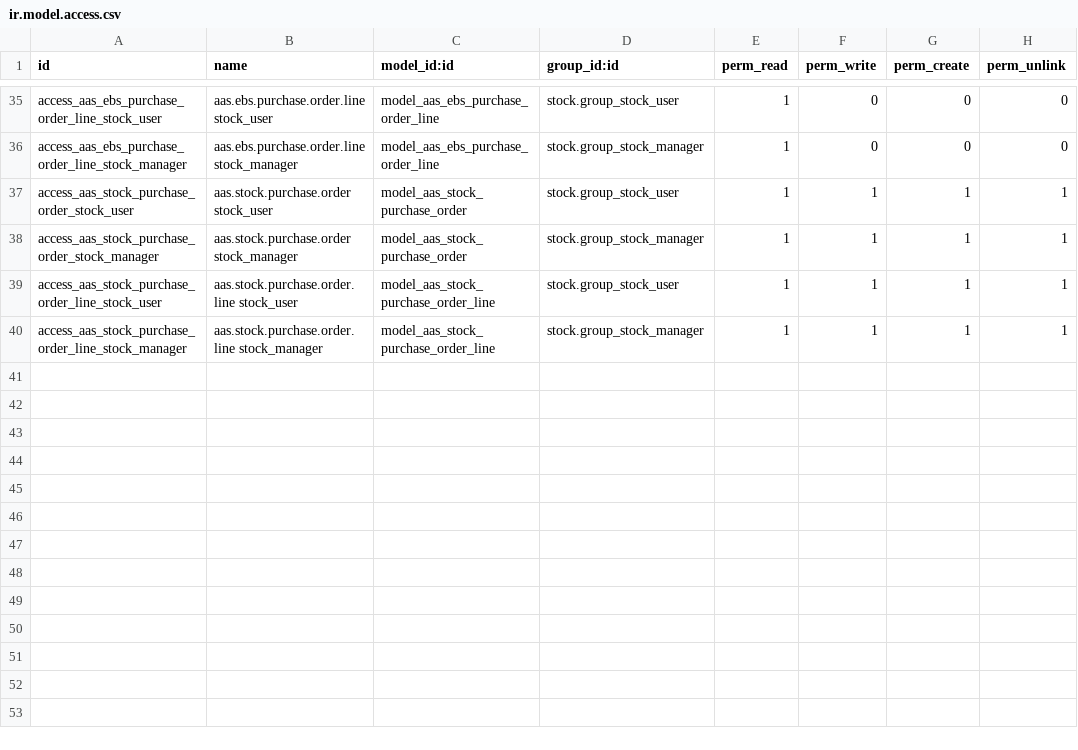
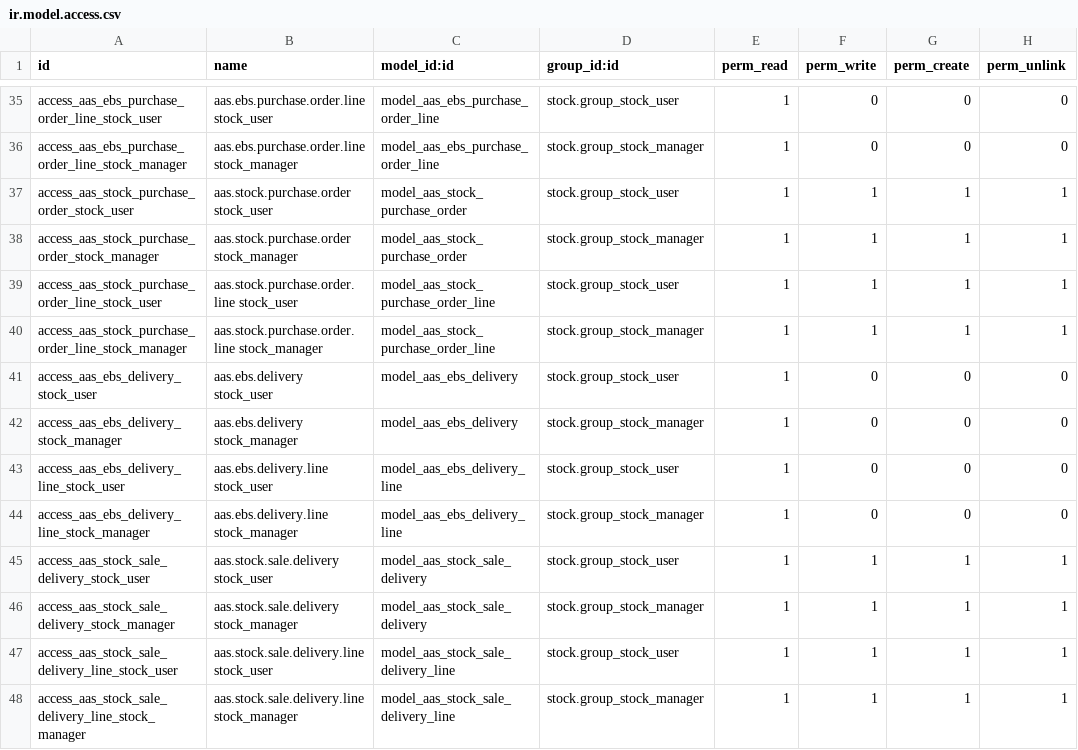
Before and after one commit to westlyou/aasnd, a CSV file: aaschina/aas_wms/security/ir.model.access.csv, drawn as a sheet; only a part is shown, gaps mark what is left out.

Commit message:
AAS Sale Delivery

```diff
--- a/aaschina/aas_wms/security/ir.model.access.csv
+++ b/aaschina/aas_wms/security/ir.model.access.csv
@@ -40 +40,9 @@ access_aas_stock_purchase_order_line_stock_user,aas.stock.purchase.order.line st
 access_aas_stock_purchase_order_line_stock_manager,aas.stock.purchase.order.line stock_manager,model_aas_stock_purchase_order_line,stock.group_stock_manager,1,1,1,1
+access_aas_ebs_delivery_stock_user,aas.ebs.delivery stock_user,model_aas_ebs_delivery,stock.group_stock_user,1,0,0,0
+access_aas_ebs_delivery_stock_manager,aas.ebs.delivery stock_manager,model_aas_ebs_delivery,stock.group_stock_manager,1,0,0,0
+access_aas_ebs_delivery_line_stock_user,aas.ebs.delivery.line stock_user,model_aas_ebs_delivery_line,stock.group_stock_user,1,0,0,0
+access_aas_ebs_delivery_line_stock_manager,aas.ebs.delivery.line stock_manager,model_aas_ebs_delivery_line,stock.group_stock_manager,1,0,0,0
+access_aas_stock_sale_delivery_stock_user,aas.stock.sale.delivery stock_user,model_aas_stock_sale_delivery,stock.group_stock_user,1,1,1,1
+access_aas_stock_sale_delivery_stock_manager,aas.stock.sale.delivery stock_manager,model_aas_stock_sale_delivery,stock.group_stock_manager,1,1,1,1
+access_aas_stock_sale_delivery_line_stock_user,aas.stock.sale.delivery.line stock_user,model_aas_stock_sale_delivery_line,stock.group_stock_user,1,1,1,1
+access_aas_stock_sale_delivery_line_stock_manager,aas.stock.sale.delivery.line stock_manager,model_aas_stock_sale_delivery_line,stock.group_stock_manager,1,1,1,1
```
Also changed, not shown: 6 other files.
